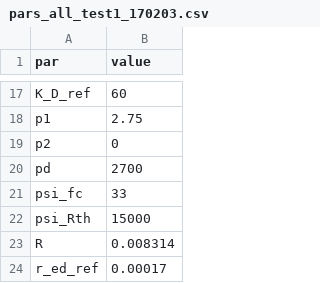
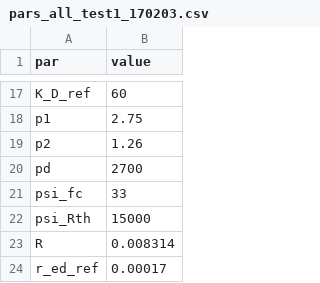
Before and after one commit to femoyano/TempMoistExp, a CSV file: parsets/pars_all_test1_170203.csv, drawn as a sheet; only a part is shown, gaps mark what is left out.

Commit message:
pars

```diff
--- a/parsets/pars_all_test1_170203.csv
+++ b/parsets/pars_all_test1_170203.csv
@@ -18,3 +18,3 @@ K_D_ref,60
 p1,2.75
-p2,0
+p2,1.26
 pd,2700
```
